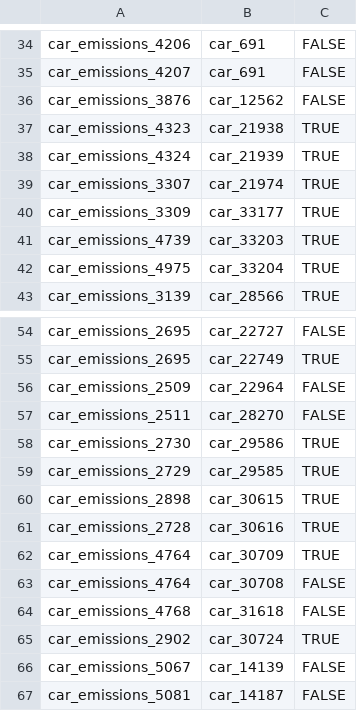
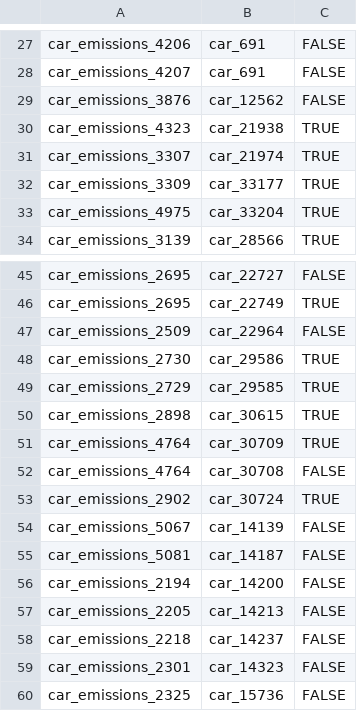
Before and after one commit to Steffen911/WDI-Project, a CSV file: src/main/resources/goldstandard/train.csv, drawn as a sheet; only a part is shown, gaps mark what is left out; the shorter side is filled out with more unchanged rows; the diff covers the shown part only; the diff names each change by its address in the sheet, - before the commit and + after, or states it on an @@ line.

Commit message:
Changed the goldStandard according to new dupfree emission file

```diff
--- a/src/main/resources/goldstandard/train.csv
+++ b/src/main/resources/goldstandard/train.csv
-row 38: car_emissions_4324 | car_21939 | TRUE
-row 41: car_emissions_4739 | car_33203 | TRUE
-row 57: car_emissions_2511 | car_28270 | FALSE
-row 61: car_emissions_2728 | car_30616 | TRUE
-row 64: car_emissions_4768 | car_31618 | FALSE
```
Also changed, not shown: 18 removed rows elsewhere in this file, src/main/resources/goldstandard/test.csv.
